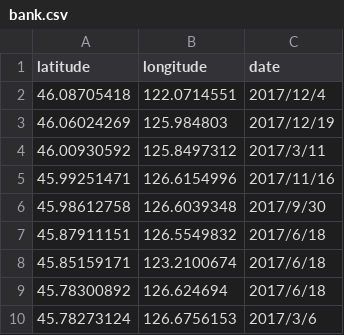
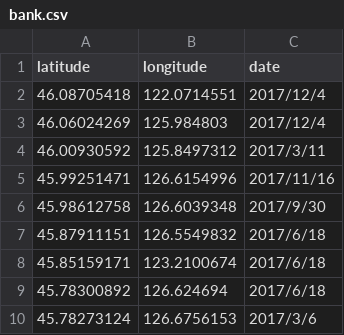
Before and after one commit to zp1112/visualization, a CSV file: bank/bank.csv, drawn as a sheet; only a part is shown.

```diff
--- a/bank/bank.csv
+++ b/bank/bank.csv
@@ -2,3 +2,3 @@ latitude,longitude,date
 46.08705418,122.0714551,2017/12/4
-46.06024269,125.984803,2017/12/19
+46.06024269,125.984803,2017/12/4
 46.00930592,125.8497312,2017/3/11
```
Also changed, not shown: 4 other files.
